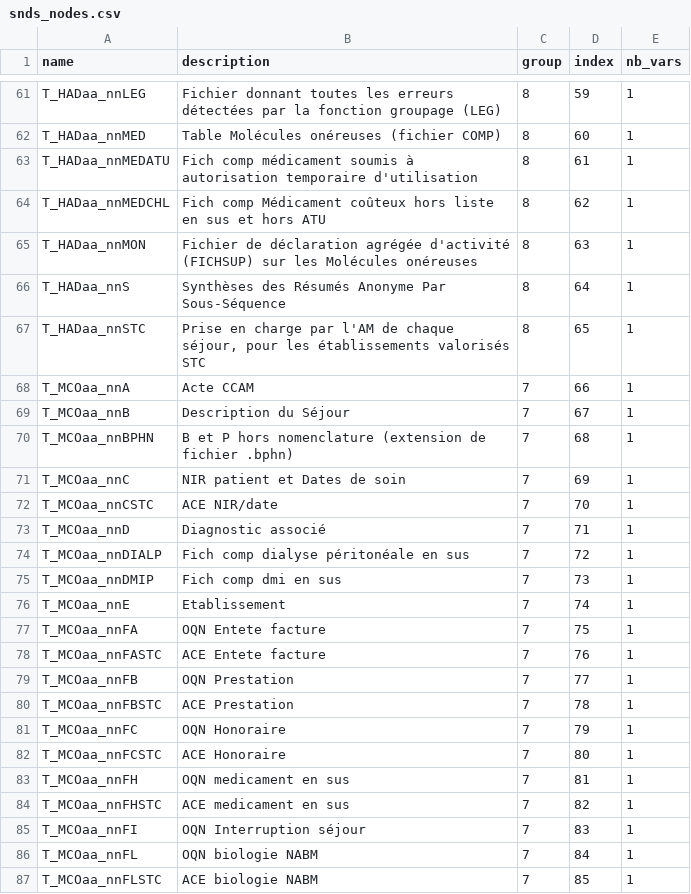
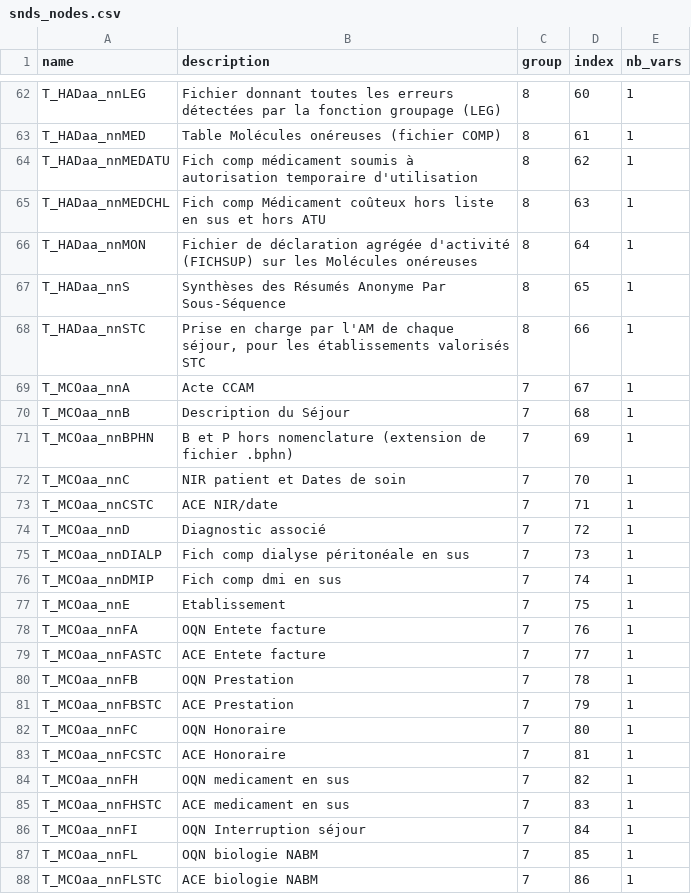
Before and after one commit to indsante/dico-snds, a CSV file: app/app_data/snds_nodes.csv, drawn as a sheet; only a part is shown, gaps mark what is left out; addresses are those after the commit; the diff covers the shown part only; the diff names each change by its address in the sheet, - before the commit and + after, or states it on an @@ line.

```diff
--- a/app/app_data/snds_nodes.csv
+++ b/app/app_data/snds_nodes.csv
-D62 (index): 59
+D62 (index): 60
-D63 (index): 60
+D63 (index): 61
-D64 (index): 61
+D64 (index): 62
-D65 (index): 62
+D65 (index): 63
-D66 (index): 63
+D66 (index): 64
-D67 (index): 64
+D67 (index): 65
-D68 (index): 65
+D68 (index): 66
-D69 (index): 66
+D69 (index): 67
-D70 (index): 67
+D70 (index): 68
-D71 (index): 68
+D71 (index): 69
-D72 (index): 69
+D72 (index): 70
-D73 (index): 70
+D73 (index): 71
-D74 (index): 71
+D74 (index): 72
-D75 (index): 72
+D75 (index): 73
-D76 (index): 73
+D76 (index): 74
-D77 (index): 74
+D77 (index): 75
-D78 (index): 75
+D78 (index): 76
-D79 (index): 76
+D79 (index): 77
-D80 (index): 77
+D80 (index): 78
-D81 (index): 78
+D81 (index): 79
-D82 (index): 79
+D82 (index): 80
-D83 (index): 80
+D83 (index): 81
-D84 (index): 81
+D84 (index): 82
-D85 (index): 82
+D85 (index): 83
-D86 (index): 83
+D86 (index): 84
-D87 (index): 84
+D87 (index): 85
-D88 (index): 85
+D88 (index): 86
```
Also changed, not shown: 1 added row and 110 edited cells elsewhere in this file, app/app_data/snds_links.csv, app/app_data/snds_tables.csv, 1 other file.
